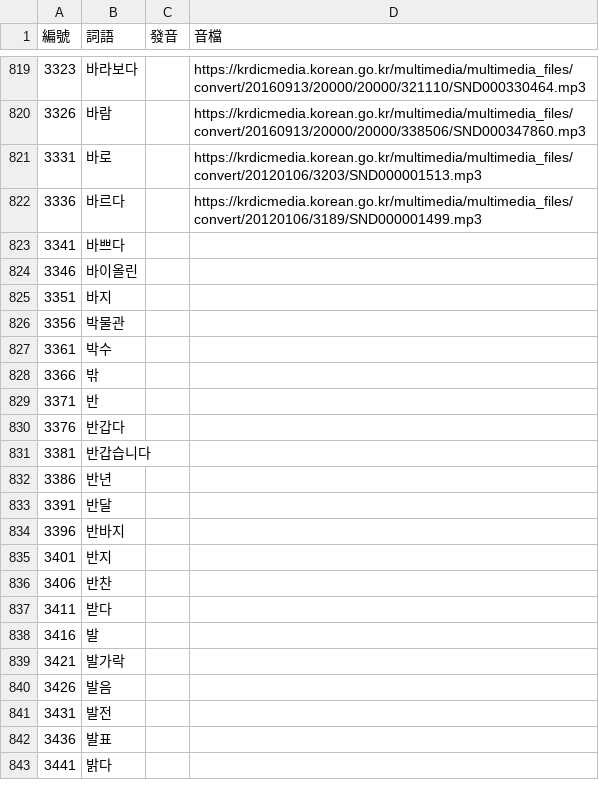
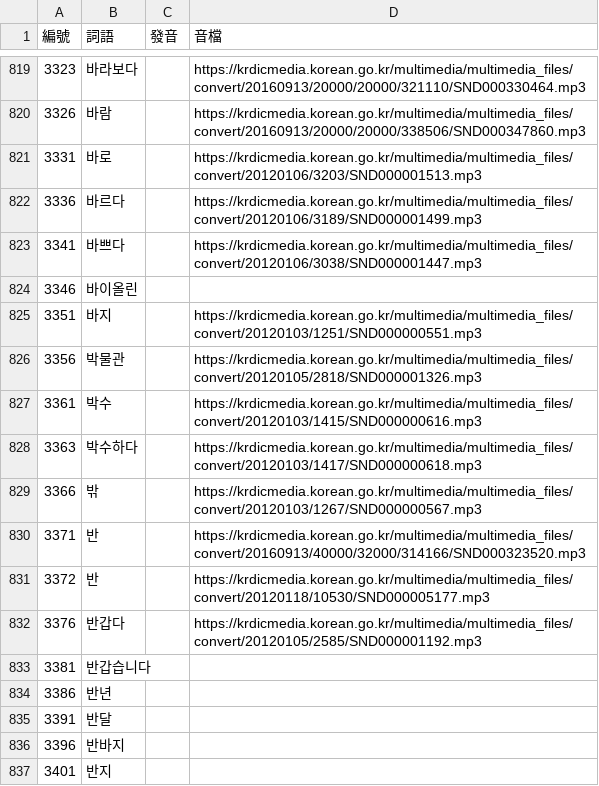
Before and after one commit to haiangdict/HLDKor, a CSV file: data/KOR-Lemmata.csv, drawn as a sheet; only a part is shown, gaps mark what is left out; the shorter side is filled out with more unchanged rows.

```diff
--- a/data/KOR-Lemmata.csv
+++ b/data/KOR-Lemmata.csv
@@ -822,10 +822,12 @@
 3336,바르다,,https://krdicmedia.korean.go.kr/multimedia/multimedia_files/convert/20120106/3189/SND000001499.mp3
-3341,바쁘다,,
+3341,바쁘다,,https://krdicmedia.korean.go.kr/multimedia/multimedia_files/convert/20120106/3038/SND000001447.mp3
 3346,바이올린,,
-3351,바지,,
-3356,박물관,,
-3361,박수,,
-3366,밖,,
-3371,반,,
-3376,반갑다,,
+3351,바지,,https://krdicmedia.korean.go.kr/multimedia/multimedia_files/convert/20120103/1251/SND000000551.mp3
+3356,박물관,,https://krdicmedia.korean.go.kr/multimedia/multimedia_files/convert/20120105/2818/SND000001326.mp3
+3361,박수,,https://krdicmedia.korean.go.kr/multimedia/multimedia_files/convert/20120103/1415/SND000000616.mp3
+3363,박수하다,,https://krdicmedia.korean.go.kr/multimedia/multimedia_files/convert/20120103/1417/SND000000618.mp3
+3366,밖,,https://krdicmedia.korean.go.kr/multimedia/multimedia_files/convert/20120103/1267/SND000000567.mp3
+3371,반,,https://krdicmedia.korean.go.kr/multimedia/multimedia_files/convert/20160913/40000/32000/314166/SND000323520.mp3
+3372,반,,https://krdicmedia.korean.go.kr/multimedia/multimedia_files/convert/20120118/10530/SND000005177.mp3
+3376,반갑다,,https://krdicmedia.korean.go.kr/multimedia/multimedia_files/convert/20120105/2585/SND000001192.mp3
 3381,반갑습니다,,
```
Also changed, not shown: data/HLD-Etymology.csv, data/KOR-Senses.csv.
